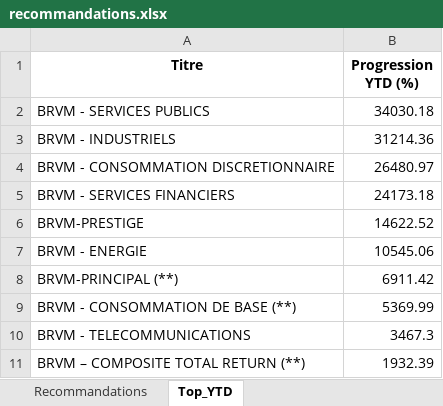
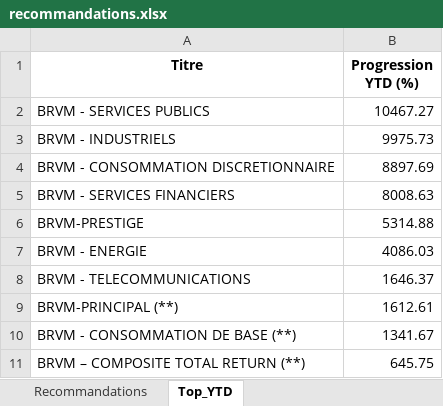
Before and after one commit to esmelobi/brvm-dashboard, an Excel workbook: data/recommandations.xlsx, sheet Top_YTD, drawn as a sheet; values as stored, in another font and other column widths than the file's, no borders; removed rows and columns are numbered as before the commit, all else as after; the diff names each change by its address in the sheet, - before the commit and + after, or states it on an @@ line.

```diff
--- a/data/recommandations.xlsx (sheet Top_YTD)
+++ b/data/recommandations.xlsx (sheet Top_YTD)
-B2 (Progression YTD (%)): 34030.18
+B2 (Progression YTD (%)): 10467.27
-B3 (Progression YTD (%)): 31214.36
+B3 (Progression YTD (%)): 9975.73
-B4 (Progression YTD (%)): 26480.97
+B4 (Progression YTD (%)): 8897.69
-B5 (Progression YTD (%)): 24173.18
+B5 (Progression YTD (%)): 8008.63
-B6 (Progression YTD (%)): 14622.52
+B6 (Progression YTD (%)): 5314.88
-B7 (Progression YTD (%)): 10545.06
+B7 (Progression YTD (%)): 4086.03
+row 8: BRVM - TELECOMMUNICATIONS | 1646.37
-B9 (Progression YTD (%)): 6911.42
+B9 (Progression YTD (%)): 1612.61
-B10 (Progression YTD (%)): 5369.99
+B10 (Progression YTD (%)): 1341.67
-row 10: BRVM - TELECOMMUNICATIONS | 3467.3
-B11 (Progression YTD (%)): 1932.39
+B11 (Progression YTD (%)): 645.75
```
Also changed, not shown: sheet Recommandations.
